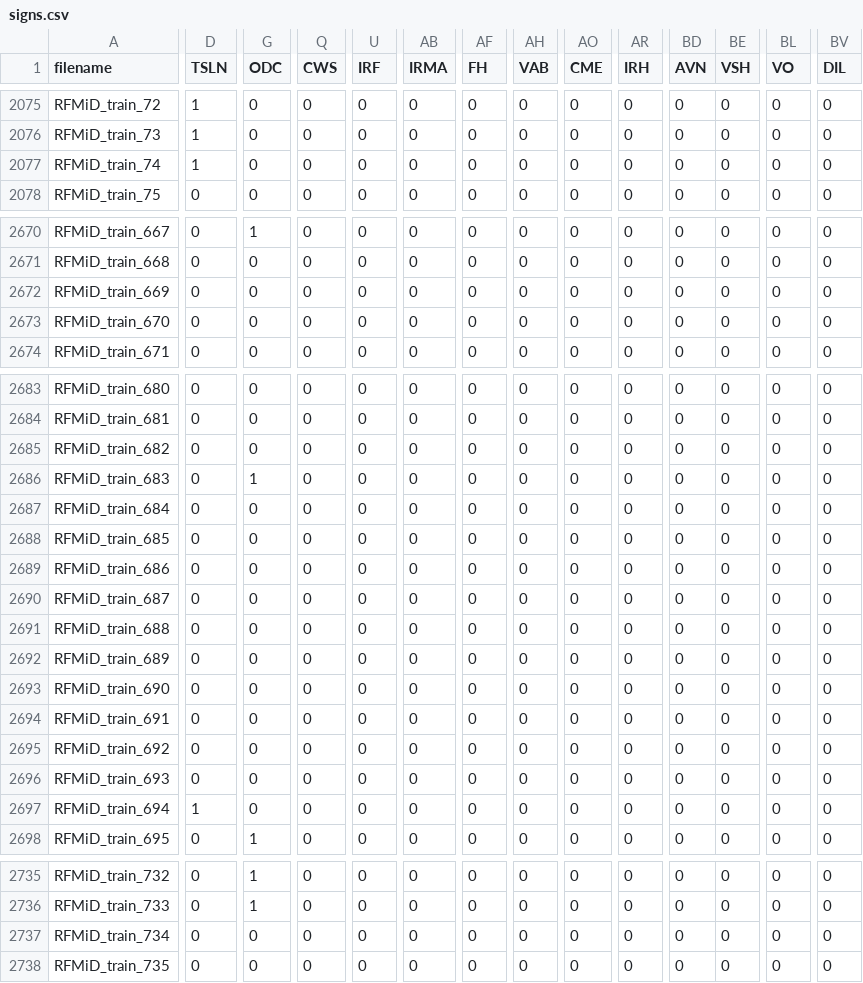
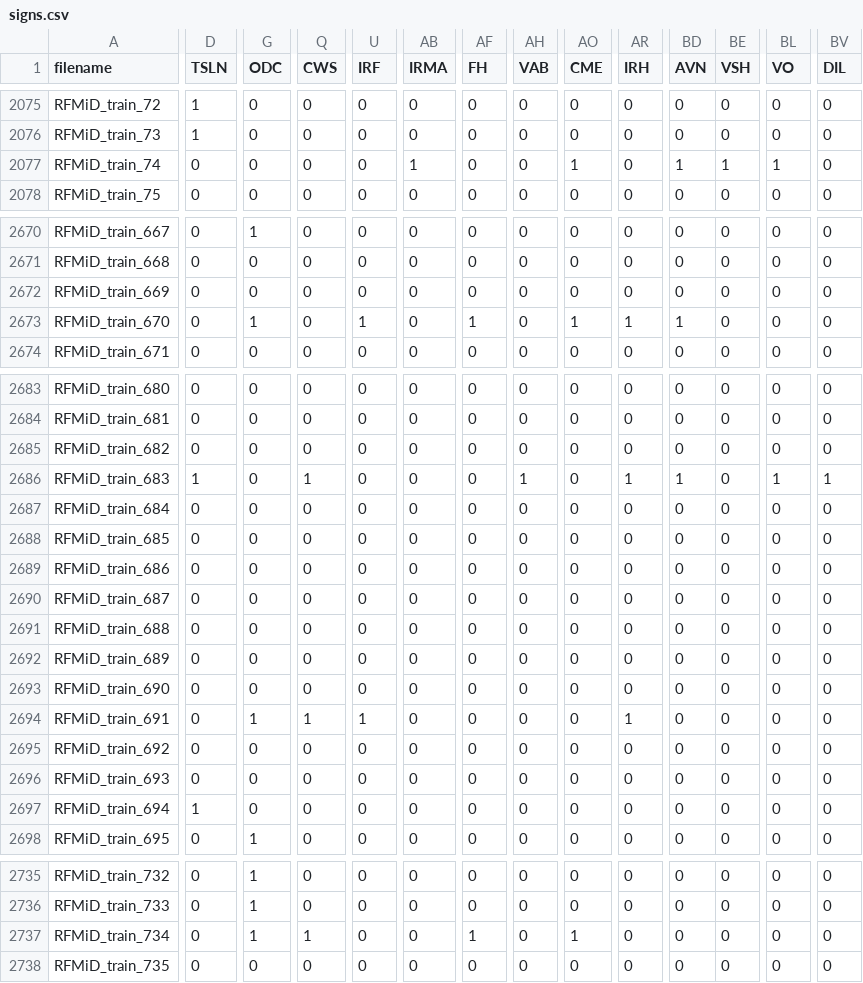
Before and after one commit to TheodoreCouz/DRIP, a CSV file: signs.csv, drawn as a sheet; only a part is shown, gaps mark what is left out; the diff covers the shown part only; the diff names each change by its address in the sheet, - before the commit and + after, or states it on an @@ line.

Commit message:
annotation backup 2026-04-26 18:36 UTC

```diff
--- a/signs.csv
+++ b/signs.csv
-D2077 (TSLN): 1
+D2077 (TSLN): 0
-AB2077 (IRMA): 0
+AB2077 (IRMA): 1
-AO2077 (CME): 0
+AO2077 (CME): 1
-BD2077 (AVN): 0
+BD2077 (AVN): 1
-BE2077 (VSH): 0
+BE2077 (VSH): 1
-BL2077 (VO): 0
+BL2077 (VO): 1
-G2673 (ODC): 0
+G2673 (ODC): 1
-U2673 (IRF): 0
+U2673 (IRF): 1
-AF2673 (FH): 0
+AF2673 (FH): 1
-AO2673 (CME): 0
+AO2673 (CME): 1
-AR2673 (IRH): 0
+AR2673 (IRH): 1
-BD2673 (AVN): 0
+BD2673 (AVN): 1
-D2686 (TSLN): 0
+D2686 (TSLN): 1
-G2686 (ODC): 1
+G2686 (ODC): 0
-Q2686 (CWS): 0
+Q2686 (CWS): 1
-AH2686 (VAB): 0
+AH2686 (VAB): 1
-AR2686 (IRH): 0
+AR2686 (IRH): 1
-BD2686 (AVN): 0
+BD2686 (AVN): 1
-BL2686 (VO): 0
+BL2686 (VO): 1
-BV2686 (DIL): 0
+BV2686 (DIL): 1
-G2694 (ODC): 0
+G2694 (ODC): 1
-Q2694 (CWS): 0
+Q2694 (CWS): 1
-U2694 (IRF): 0
+U2694 (IRF): 1
-AR2694 (IRH): 0
+AR2694 (IRH): 1
-G2737 (ODC): 0
+G2737 (ODC): 1
-Q2737 (CWS): 0
+Q2737 (CWS): 1
-AF2737 (FH): 0
+AF2737 (FH): 1
-AO2737 (CME): 0
+AO2737 (CME): 1
```
Also changed, not shown: 16 edited cells elsewhere in this file.
